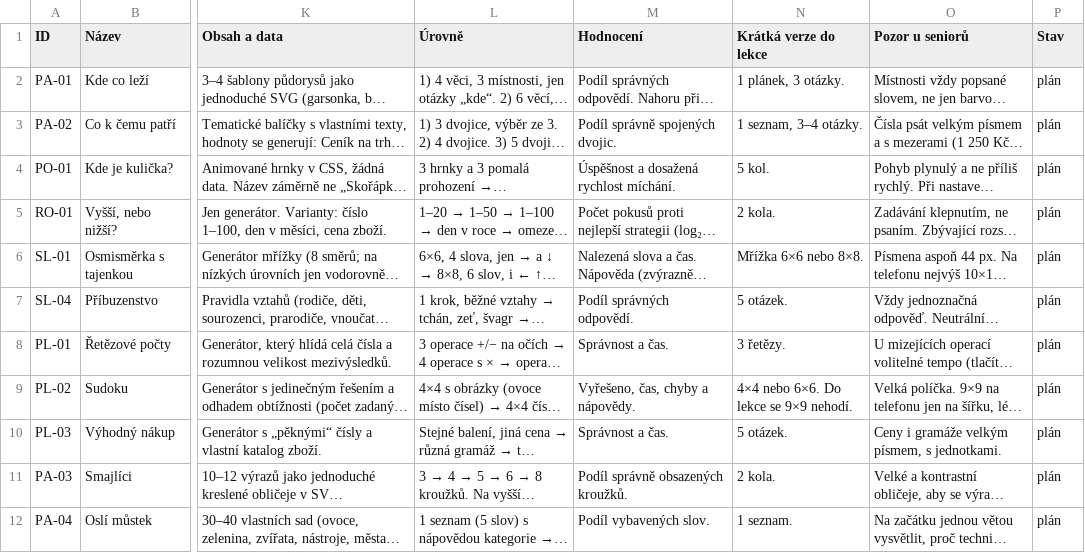
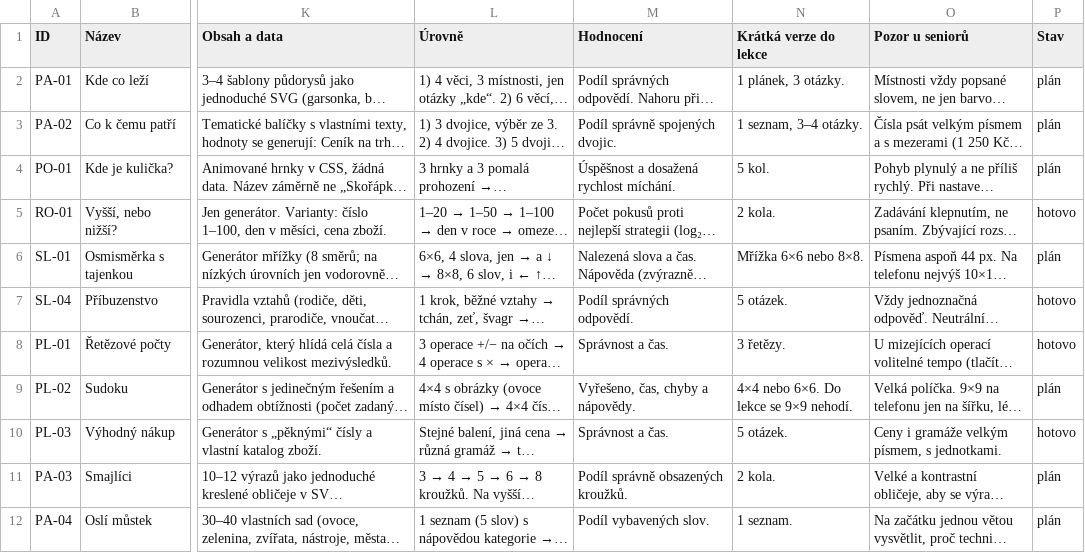
Before and after one commit to danopat/openclaw, a CSV file: svezi-mysl/docs/minihry-databaze.csv, drawn as a sheet; only a part is shown, gaps mark what is left out; long unchanged cells end in …; the diff names each change by its address in the sheet, - before the commit and + after, or states it on an @@ line.

```diff
--- a/svezi-mysl/docs/minihry-databaze.csv
+++ b/svezi-mysl/docs/minihry-databaze.csv
-P5 (Stav): plán
+P5 (Stav): hotovo
-P7:P8 (Stav): plán
+P7:P8 (Stav): hotovo
-P10 (Stav): plán
+P10 (Stav): hotovo
```
Also changed, not shown: 14 other files.
